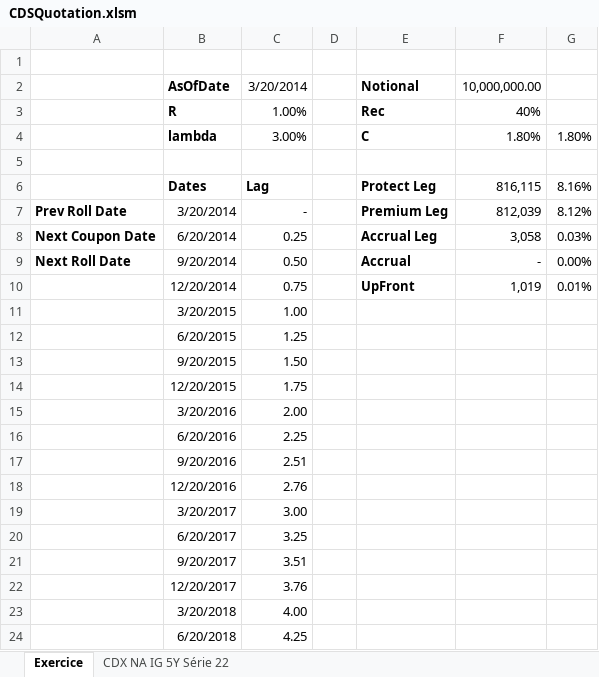
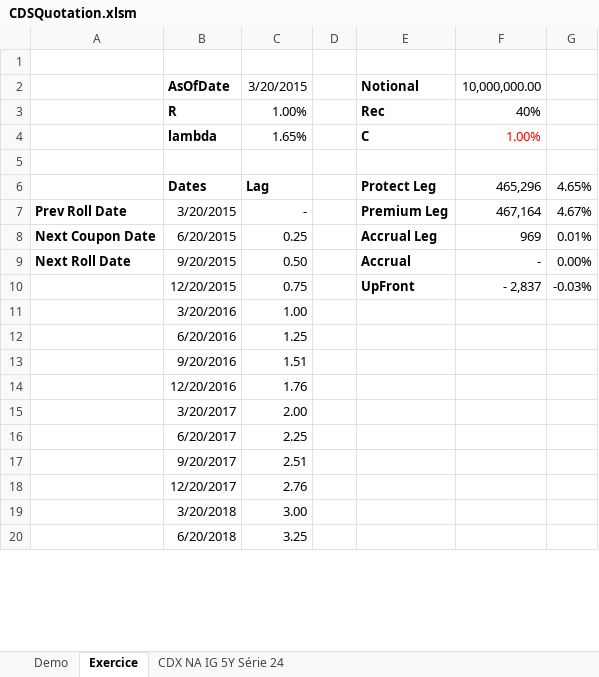
Before and after one commit to rguillemot/Formation_Finance, an Excel workbook: Forex_Credit_Equity/excel/CDSQuotation.xlsm, sheet Exercice, drawn as a sheet; only a part is shown; values as stored, in another font and other column widths than the file's, no borders; removed rows and columns are numbered as before the commit, all else as after; the diff covers the shown part only; the diff names each change by its address in the sheet, - before the commit and + after, or states it on an @@ line.

```diff
--- a/Forex_Credit_Equity/excel/CDSQuotation.xlsm (sheet Exercice)
+++ b/Forex_Credit_Equity/excel/CDSQuotation.xlsm (sheet Exercice)
-sheet tab: CDX NA IG 5Y Série 22
+sheet tab: CDX NA IG 5Y Série 24
+sheet tab: Demo
-C2: 3/20/2014
+C2: 3/20/2015
-C4: 3.00%
+C4: 1.65%
-F4: 1.80%
+F4: 1.00%
-F4 text colour: black
+F4 text colour: #FF0000
-G4: 1.80%
+G4: (empty)
-F6: 816,115
+F6: 465,296
-G6: 8.16%
+G6: 4.65%
-B7: 3/20/2014
+B7: 3/20/2015
-F7: 812,039
+F7: 467,164
-G7: 8.12%
+G7: 4.67%
-B8: 6/20/2014
+B8: 6/20/2015
-F8: 3,058
+F8: 969
-G8: 0.03%
+G8: 0.01%
-B9: 9/20/2014
+B9: 9/20/2015
-row 10:  | 12/20/2014 | 0.75 |  | UpFront | 1,019 | 0.01%
-row 11:  | 3/20/2015 | 1.00
-row 12:  | 6/20/2015 | 1.25
-row 13:  | 9/20/2015 | 1.50
-C10: 1.75
+C10: 0.75
-E10: (empty)
+E10: UpFront
-F10: (empty)
+F10: - 2,837
-G10: (empty)
+G10: -0.03%
-C11: 2.00
+C11: 1.00
-C12: 2.25
+C12: 1.25
-C13: 2.51
+C13: 1.51
-C14: 2.76
+C14: 1.76
-C15: 3.00
+C15: 2.00
-C16: 3.25
+C16: 2.25
-C17: 3.51
+C17: 2.51
-C18: 3.76
+C18: 2.76
-C19: 4.00
+C19: 3.00
-C20: 4.25
+C20: 3.25
```
Also changed, not shown: 4 added rows and 4 edited cells elsewhere in this sheet, sheet CDX NA IG 5Y Série 24, formulas that keep their value, Forex_Credit_Equity/excel/BondMargins-vide.xlsm, Forex_Credit_Equity/excel/BondMargins.xlsm, 21 other files.
